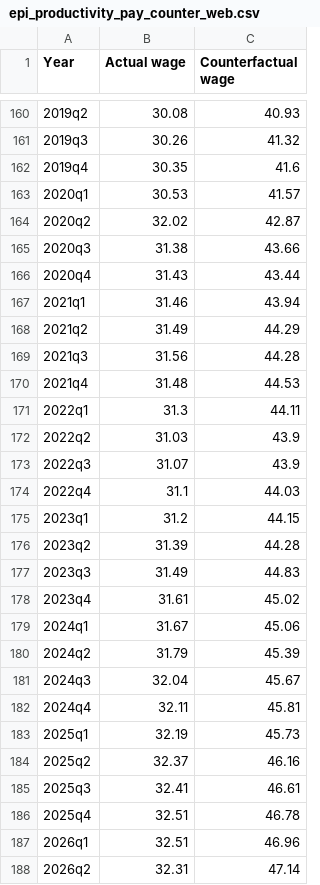
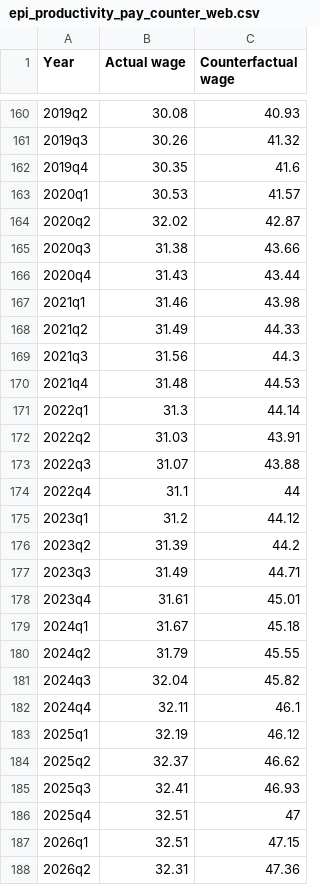
Before and after one commit to Economic/productivity_pay_gap, a CSV file: data_final/epi_productivity_pay_counter_web.csv, drawn as a sheet; only a part is shown, gaps mark what is left out.

```diff
--- a/data_final/epi_productivity_pay_counter_web.csv
+++ b/data_final/epi_productivity_pay_counter_web.csv
@@ -166,23 +166,23 @@ Year,Actual wage,Counterfactual wage
 2020q4,31.43,43.44
-2021q1,31.46,43.94
-2021q2,31.49,44.29
-2021q3,31.56,44.28
+2021q1,31.46,43.98
+2021q2,31.49,44.33
+2021q3,31.56,44.3
 2021q4,31.48,44.53
-2022q1,31.3,44.11
-2022q2,31.03,43.9
-2022q3,31.07,43.9
-2022q4,31.1,44.03
-2023q1,31.2,44.15
-2023q2,31.39,44.28
-2023q3,31.49,44.83
-2023q4,31.61,45.02
-2024q1,31.67,45.06
-2024q2,31.79,45.39
-2024q3,32.04,45.67
-2024q4,32.11,45.81
-2025q1,32.19,45.73
-2025q2,32.37,46.16
-2025q3,32.41,46.61
-2025q4,32.51,46.78
-2026q1,32.51,46.96
-2026q2,32.31,47.14
+2022q1,31.3,44.14
+2022q2,31.03,43.91
+2022q3,31.07,43.88
+2022q4,31.1,44
+2023q1,31.2,44.12
+2023q2,31.39,44.2
+2023q3,31.49,44.71
+2023q4,31.61,45.01
+2024q1,31.67,45.18
+2024q2,31.79,45.55
+2024q3,32.04,45.82
+2024q4,32.11,46.1
+2025q1,32.19,46.12
+2025q2,32.37,46.62
+2025q3,32.41,46.93
+2025q4,32.51,47
+2026q1,32.51,47.15
+2026q2,32.31,47.36
```
Also changed, not shown: data_final/epi_productivity_pay_gap.csv, data_final/epi_productivity_pay_gap_sources.csv, 8 other files.
